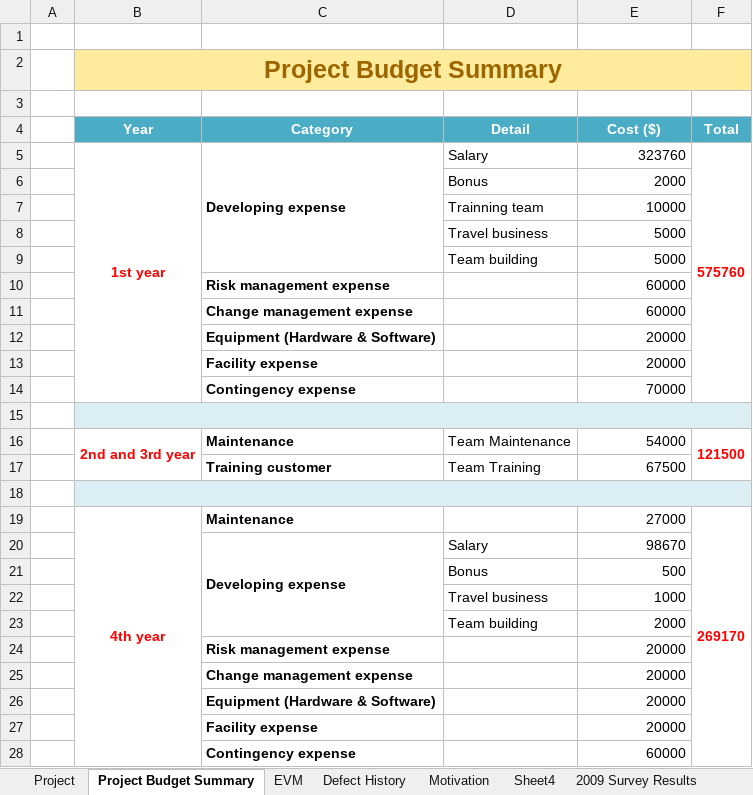
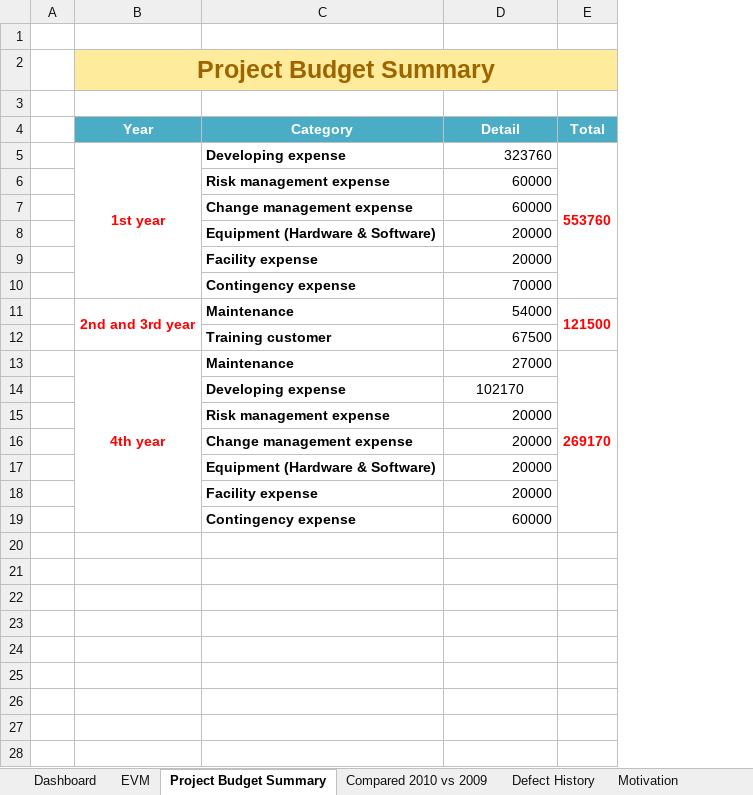
Before and after one commit to vucongthuc/hit-team-2012, an Excel workbook: Measurement Analysis/K15T2-Team22-Team Assignment14/dashboard.xlsx, sheet Project Budget Summary, drawn as a sheet; values as stored, in another font and other column widths than the file's, no borders; charts and pictures not drawn; removed rows and columns are numbered as before the commit, all else as after; the diff names each change by its address in the sheet, - before the commit and + after, or states it on an @@ line.

```diff
--- a/Measurement Analysis/K15T2-Team22-Team Assignment14/dashboard.xlsx (sheet Project Budget Summary)
+++ b/Measurement Analysis/K15T2-Team22-Team Assignment14/dashboard.xlsx (sheet Project Budget Summary)
-sheet tab: Project
+sheet tab: Dashboard
-sheet tab: Sheet4
@@ sheet tab order changed: Dashboard | EVM | Project Budget Summary | Compared 2010 vs 2009 | Defect History | Motivation @@
-column D (Detail), row 5: Salary; rows 16-17: Team Maintenance | Team Training; row 20: Salary
-D4: Cost ($)
+D4: Detail
-C5:C9 merged
-E5 (Total): 575760
+E5 (Total): 553760
-row 6:  |  |  | Bonus | 2000
-row 7:  |  |  | Trainning team | 10000
-row 8:  |  |  | Travel business | 5000
-row 9:  |  |  | Team building | 5000
-row 15: (empty)
-row 18: (empty)
-C20:C23 merged
-D14 (Detail): 98670
+D14 (Detail): 102170
-D14 alignment: right
+D14 alignment: center
-row 21:  |  |  | Bonus | 500
-row 22:  |  |  | Travel business | 1000
-row 23:  |  |  | Team building | 2000
```
Also changed, not shown: other sheet tabs, formulas that keep their value, charts or pictures.
